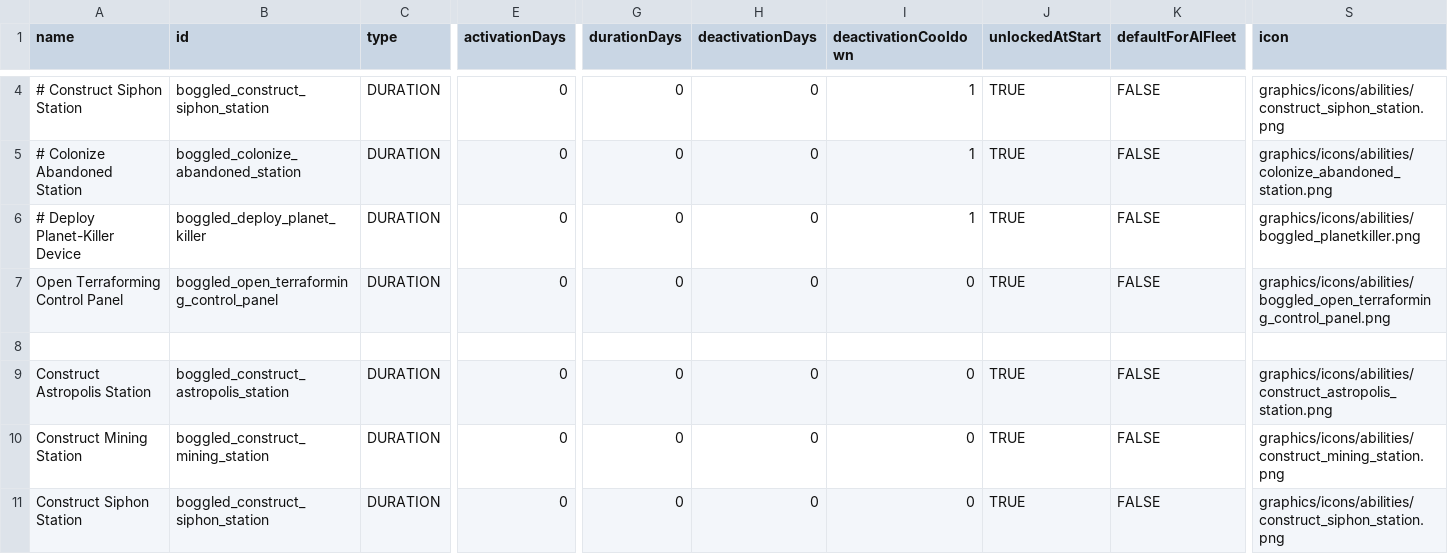
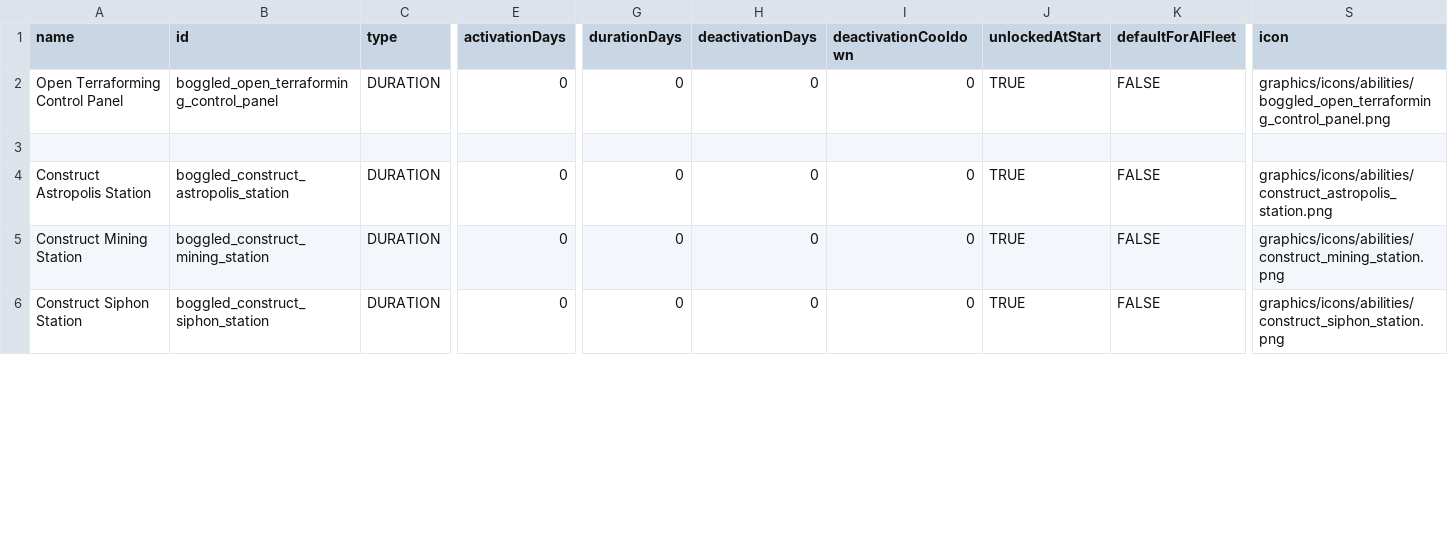
Before and after one commit to boggledstarsector/TASC, a CSV file: data/campaign/abilities.csv, drawn as a sheet; only a part is shown, gaps mark what is left out; rows hold the shown columns only; the diff covers the shown part only; the diff names each change by its address in the sheet, - before the commit and + after, or states it on an @@ line.

```diff
--- a/data/campaign/abilities.csv
+++ b/data/campaign/abilities.csv
-row 4: # Construct Siphon Station | boggled_construct_siphon_station | DURATION | 0 | 0 | 0 | 1 | TRUE | FALSE | graphics/icons/abilities/construct_siphon_station.png
-row 5: # Colonize Abandoned Station | boggled_colonize_abandoned_station | DURATION | 0 | 0 | 0 | 1 | TRUE | FALSE | graphics/icons/abilities/colonize_abandoned_station.png
-row 6: # Deploy Planet-Killer Device | boggled_deploy_planet_killer | DURATION | 0 | 0 | 0 | 1 | TRUE | FALSE | graphics/icons/abilities/boggled_planetkiller.png
```
Also changed, not shown: 2 removed rows and 1 edited cell elsewhere in this file, data/campaign/terraforming/project_effects.csv, data/campaign/terraforming/terraforming_projects.csv, 16 other files.
